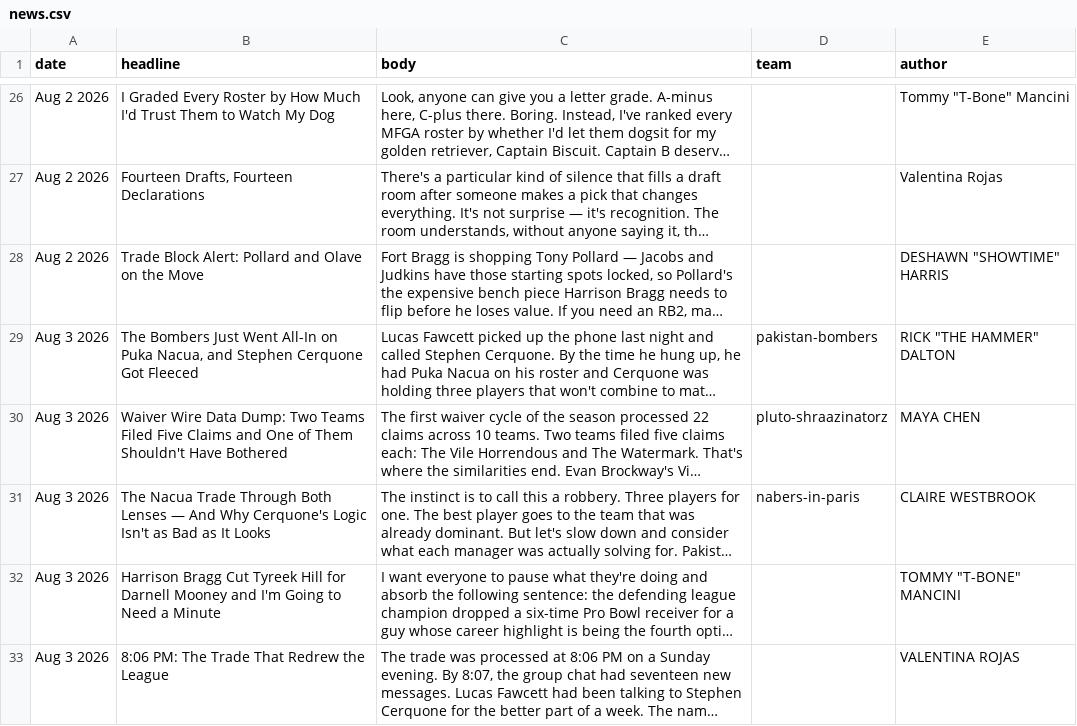
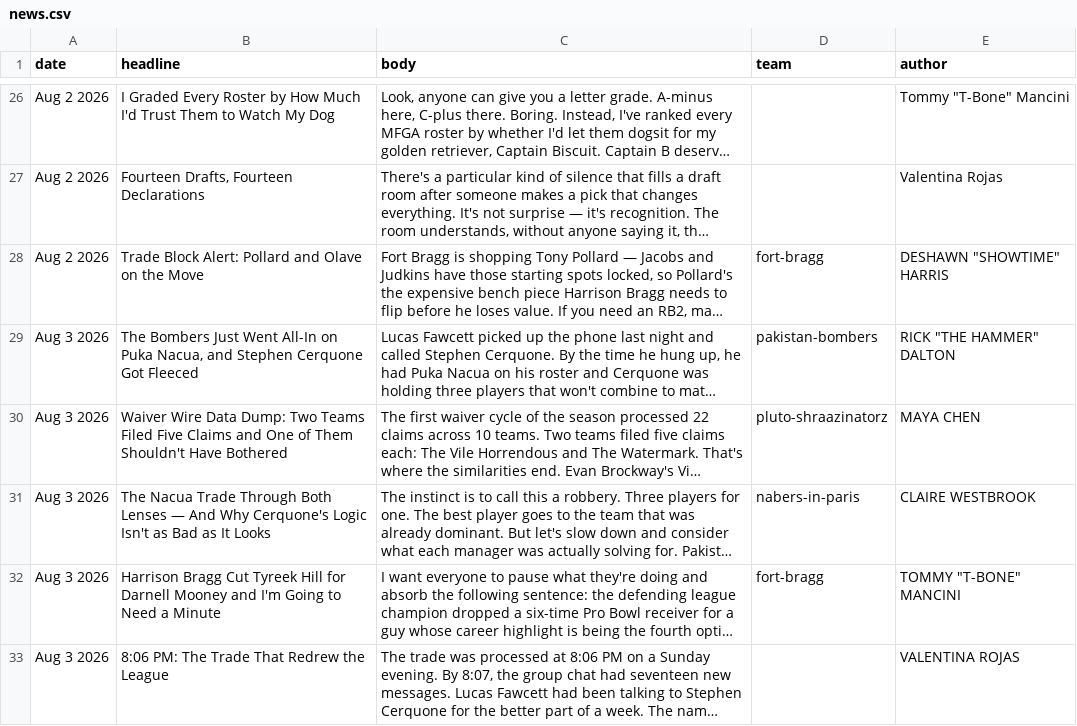
Before and after one commit to Scav-game/MakeFantasyGreatAgain, a CSV file: data/news.csv, drawn as a sheet; only a part is shown, gaps mark what is left out; long unchanged cells end in …; the diff names each change by its address in the sheet, - before the commit and + after, or states it on an @@ line.

```diff
--- a/data/news.csv
+++ b/data/news.csv
-D28 (team): (empty)
+D28 (team): fort-bragg
-D32 (team): (empty)
+D32 (team): fort-bragg
```
Also changed, not shown: 1 other file.
